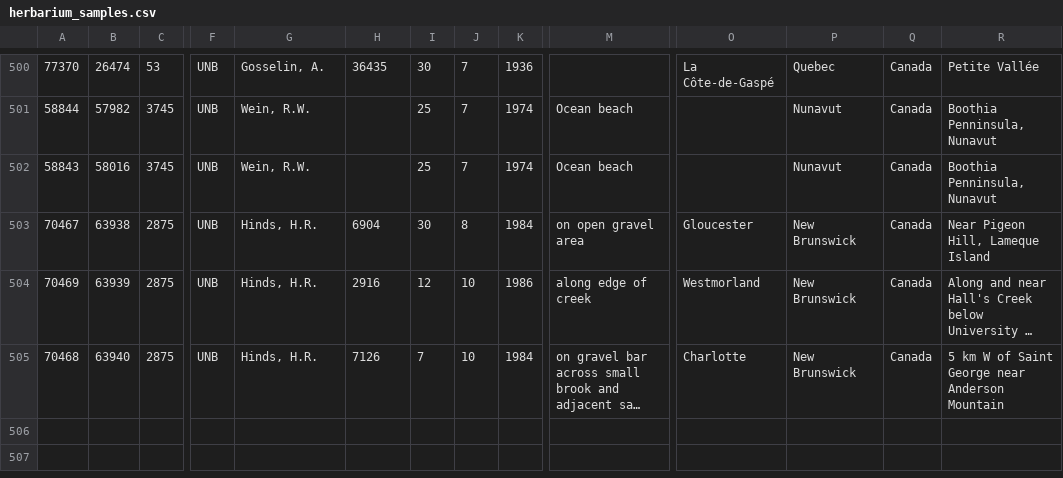
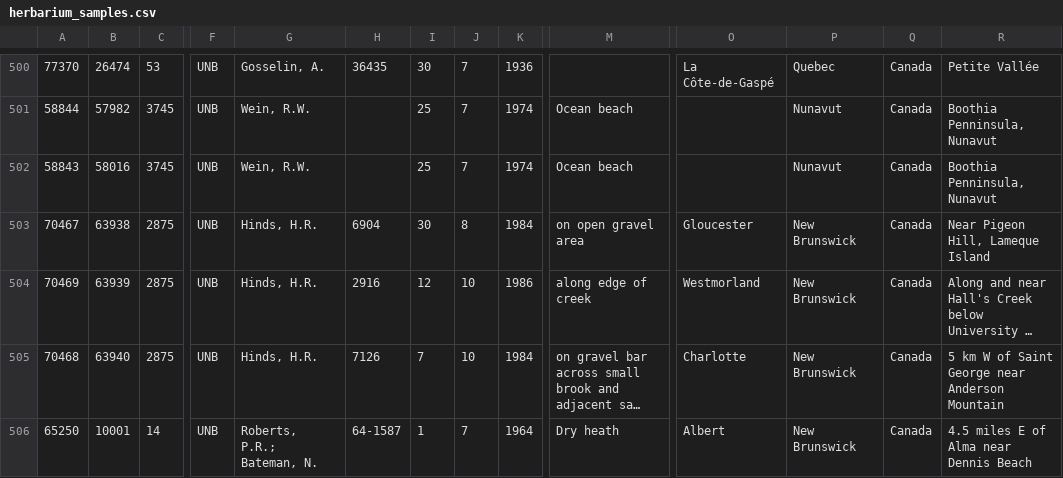
Before and after one commit to unb-libraries/unbherbarium.lib.unb.ca, a CSV file: custom/modules/unb_herbarium_migrate_csv/data/csv/herbarium_samples.csv, drawn as a sheet; only a part is shown, gaps mark what is left out; long unchanged cells end in …; rows hold the shown columns only; the diff names each change by its address in the sheet, - before the commit and + after, or states it on an @@ line.

Commit message:
Add text sample

```diff
--- a/custom/modules/unb_herbarium_migrate_csv/data/csv/herbarium_samples.csv
+++ b/custom/modules/unb_herbarium_migrate_csv/data/csv/herbarium_samples.csv
+row 506: 65250 | 10001 | 14 | UNB | Roberts, P.R.; Bateman, N. | 64-1587 | 1 | 7 | 1964 | Dry heath | Albert | New Brunswick | Canada | 4.5 miles E of Alma near Dennis Beach
```
